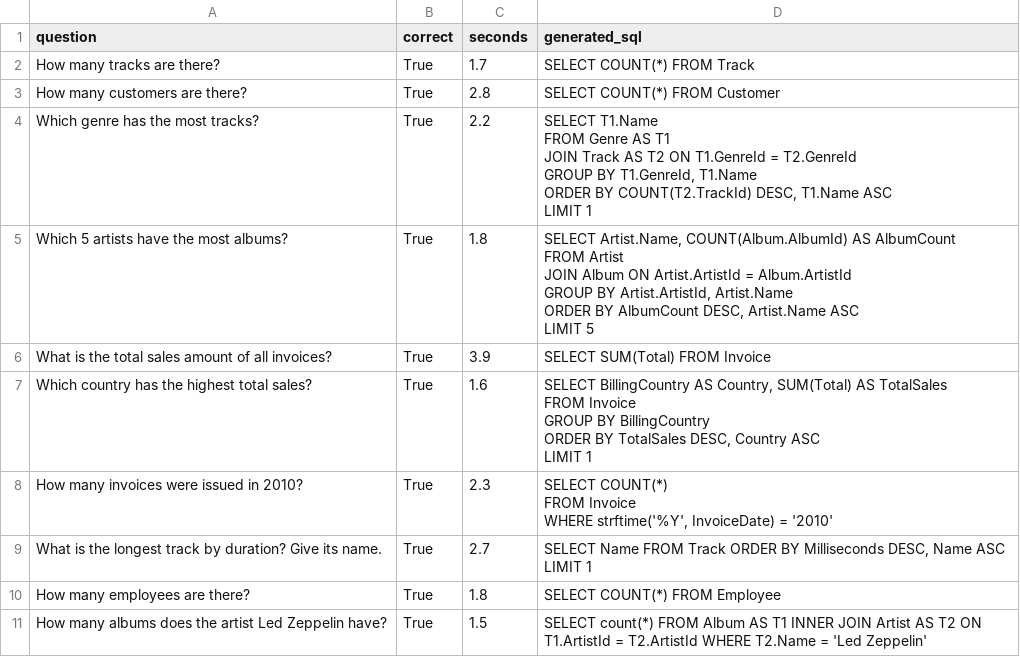
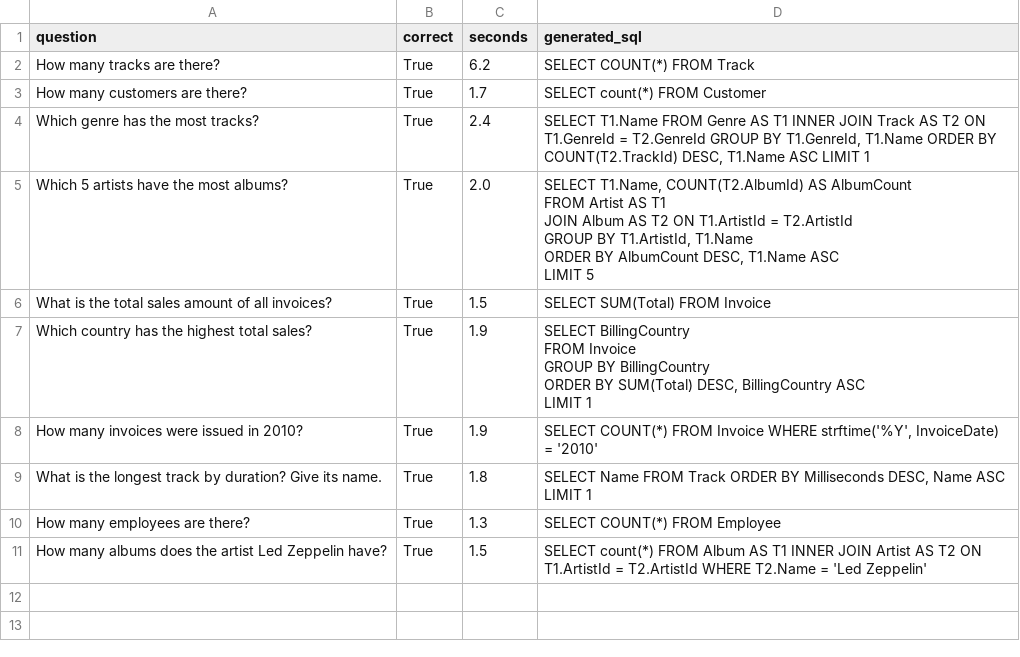
Before and after one commit to asadehsan11/sql-agent, a CSV file: reports/eval_results.csv, drawn as a sheet.

```diff
--- a/reports/eval_results.csv
+++ b/reports/eval_results.csv
@@ -1,27 +1,20 @@
 question,correct,seconds,generated_sql
-How many tracks are there?,True,1.7,SELECT COUNT(*) FROM Track
-How many customers are there?,True,2.8,SELECT COUNT(*) FROM Customer
-Which genre has the most tracks?,True,2.2,"SELECT T1.Name
-FROM Genre AS T1
-JOIN Track AS T2 ON T1.GenreId = T2.GenreId
-GROUP BY T1.GenreId, T1.Name
-ORDER BY COUNT(T2.TrackId) DESC, T1.Name ASC
-LIMIT 1"
-Which 5 artists have the most albums?,True,1.8,"SELECT Artist.Name, COUNT(Album.AlbumId) AS AlbumCount
-FROM Artist
-JOIN Album ON Artist.ArtistId = Album.ArtistId
-GROUP BY Artist.ArtistId, Artist.Name
-ORDER BY AlbumCount DESC, Artist.Name ASC
-LIMIT 5"
-What is the total sales amount of all invoices?,True,3.9,SELECT SUM(Total) FROM Invoice
-Which country has the highest total sales?,True,1.6,"SELECT BillingCountry AS Country, SUM(Total) AS TotalSales
-FROM Invoice
-GROUP BY BillingCountry
-ORDER BY TotalSales DESC, Country ASC
-LIMIT 1"
-How many invoices were issued in 2010?,True,2.3,"SELECT COUNT(*)
-FROM Invoice
-WHERE strftime('%Y', InvoiceDate) = '2010'"
-What is the longest track by duration? Give its name.,True,2.7,"SELECT Name FROM Track ORDER BY Milliseconds DESC, Name ASC LIMIT 1"
-How many employees are there?,True,1.8,SELECT COUNT(*) FROM Employee
+How many tracks are there?,True,6.2,SELECT COUNT(*) FROM Track
+How many customers are there?,True,1.7,SELECT count(*) FROM Customer
+Which genre has the most tracks?,True,2.4,"SELECT T1.Name FROM Genre AS T1 INNER JOIN Track AS T2 ON T1.GenreId = T2.GenreId GROUP BY T1.GenreId, T1.Name ORDER BY COUNT(T2.TrackId) DESC, T1.Name ASC LIMIT 1"
+Which 5 artists have the most albums?,True,2.0,"SELECT T1.Name, COUNT(T2.AlbumId) AS AlbumCount
+FROM Artist AS T1
+JOIN Album AS T2 ON T1.ArtistId = T2.ArtistId
+GROUP BY T1.ArtistId, T1.Name
+ORDER BY AlbumCount DESC, T1.Name ASC
+LIMIT 5"
+What is the total sales amount of all invoices?,True,1.5,SELECT SUM(Total) FROM Invoice
+Which country has the highest total sales?,True,1.9,"SELECT BillingCountry
+FROM Invoice
+GROUP BY BillingCountry
+ORDER BY SUM(Total) DESC, BillingCountry ASC
+LIMIT 1"
+How many invoices were issued in 2010?,True,1.9,"SELECT COUNT(*) FROM Invoice WHERE strftime('%Y', InvoiceDate) = '2010'"
+What is the longest track by duration? Give its name.,True,1.8,"SELECT Name FROM Track ORDER BY Milliseconds DESC, Name ASC LIMIT 1"
+How many employees are there?,True,1.3,SELECT COUNT(*) FROM Employee
 How many albums does the artist Led Zeppelin have?,True,1.5,SELECT count(*) FROM Album AS T1 INNER JOIN Artist AS T2 ON T1.ArtistId = T2.ArtistId WHERE T2.Name = 'Led Zeppelin'
```
Also changed, not shown: reports/stress_results.csv, 4 other files.
